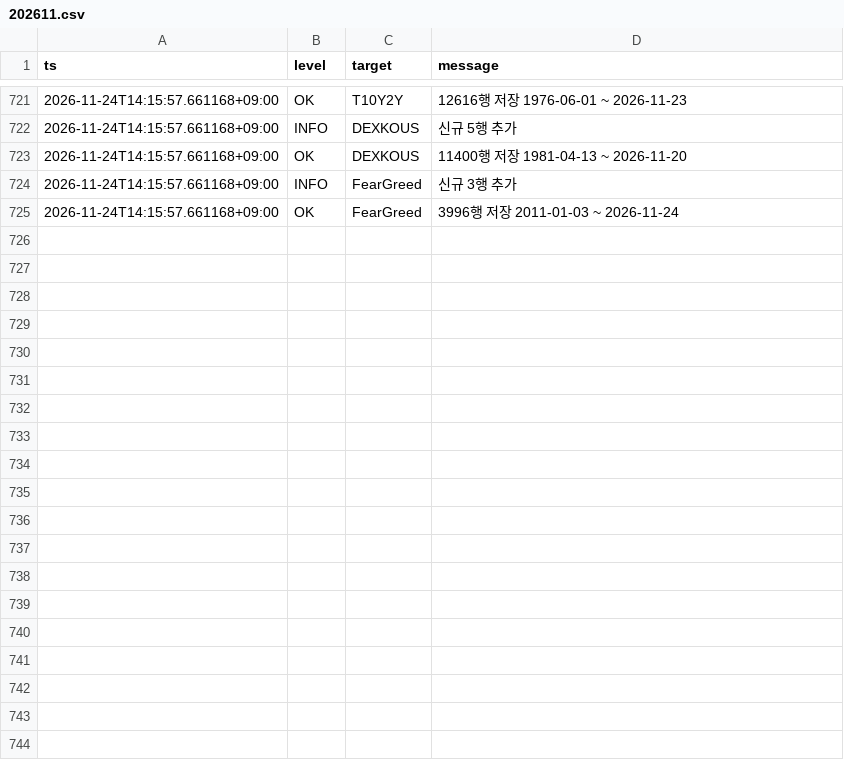
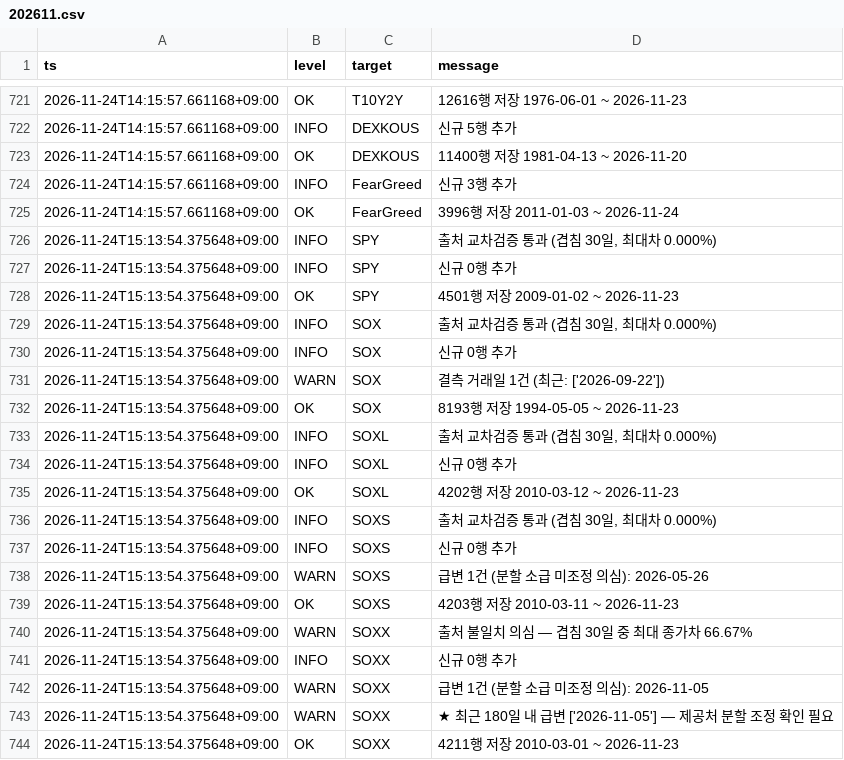
Before and after one commit to SANGMOLEE/soxl-data, a CSV file: logs/202611.csv, drawn as a sheet; only a part is shown, gaps mark what is left out; the diff covers the shown part only.

Commit message:
data: 2026-11-23 [WARN]

```diff
--- a/logs/202611.csv
+++ b/logs/202611.csv
@@ -725 +725,20 @@ ts,level,target,message
 2026-11-24T14:15:57.661168+09:00,OK,FearGreed,3996행 저장  2011-01-03 ~ 2026-11-24
+2026-11-24T15:13:54.375648+09:00,INFO,SPY,"출처 교차검증 통과 (겹침 30일, 최대차 0.000%)"
+2026-11-24T15:13:54.375648+09:00,INFO,SPY,신규 0행 추가
+2026-11-24T15:13:54.375648+09:00,OK,SPY,4501행 저장  2009-01-02 ~ 2026-11-23
+2026-11-24T15:13:54.375648+09:00,INFO,SOX,"출처 교차검증 통과 (겹침 30일, 최대차 0.000%)"
+2026-11-24T15:13:54.375648+09:00,INFO,SOX,신규 0행 추가
+2026-11-24T15:13:54.375648+09:00,WARN,SOX,결측 거래일 1건 (최근: ['2026-09-22'])
+2026-11-24T15:13:54.375648+09:00,OK,SOX,8193행 저장  1994-05-05 ~ 2026-11-23
+2026-11-24T15:13:54.375648+09:00,INFO,SOXL,"출처 교차검증 통과 (겹침 30일, 최대차 0.000%)"
+2026-11-24T15:13:54.375648+09:00,INFO,SOXL,신규 0행 추가
+2026-11-24T15:13:54.375648+09:00,OK,SOXL,4202행 저장  2010-03-12 ~ 2026-11-23
+2026-11-24T15:13:54.375648+09:00,INFO,SOXS,"출처 교차검증 통과 (겹침 30일, 최대차 0.000%)"
+2026-11-24T15:13:54.375648+09:00,INFO,SOXS,신규 0행 추가
+2026-11-24T15:13:54.375648+09:00,WARN,SOXS,급변 1건 (분할 소급 미조정 의심): 2026-05-26
+2026-11-24T15:13:54.375648+09:00,OK,SOXS,4203행 저장  2010-03-11 ~ 2026-11-23
+2026-11-24T15:13:54.375648+09:00,WARN,SOXX,출처 불일치 의심 — 겹침 30일 중 최대 종가차 66.67%
+2026-11-24T15:13:54.375648+09:00,INFO,SOXX,신규 0행 추가
+2026-11-24T15:13:54.375648+09:00,WARN,SOXX,급변 1건 (분할 소급 미조정 의심): 2026-11-05
+2026-11-24T15:13:54.375648+09:00,WARN,SOXX,★ 최근 180일 내 급변 ['2026-11-05'] — 제공처 분할 조정 확인 필요
+2026-11-24T15:13:54.375648+09:00,OK,SOXX,4211행 저장  2010-03-01 ~ 2026-11-23
```
Also changed, not shown: 23 added rows elsewhere in this file, 3 other files.
